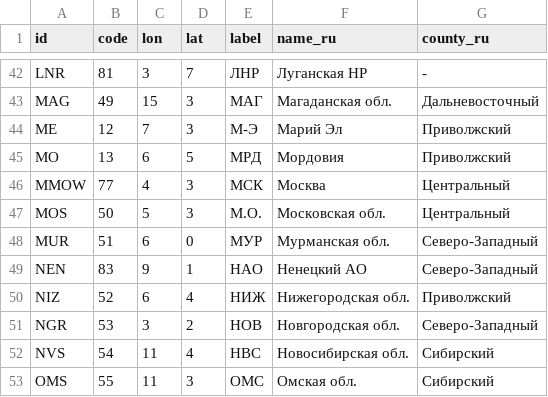
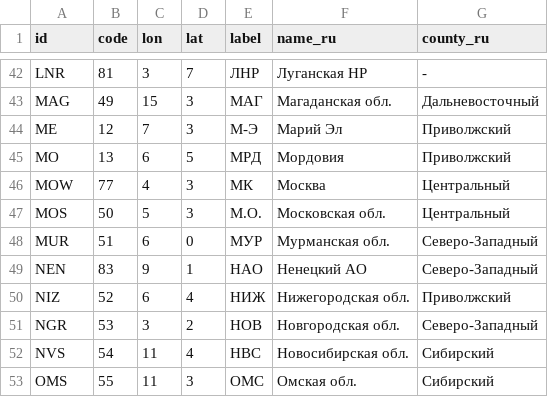
Before and after one commit to Passereau/maps, a CSV file: tilemap.csv, drawn as a sheet; only a part is shown, gaps mark what is left out.

Commit message:
Update tilemap.csv

```diff
--- a/tilemap.csv
+++ b/tilemap.csv
@@ -45,3 +45,3 @@ ME,12,7,3,М-Э,Марий Эл,Приволжский
 MO,13,6,5,МРД,Мордовия,Приволжский
-MMOW,77,4,3,МСК,Москва,Центральный
+MOW,77,4,3,МК,Москва,Центральный
 MOS,50,5,3,М.О.,Московская обл.,Центральный
```
